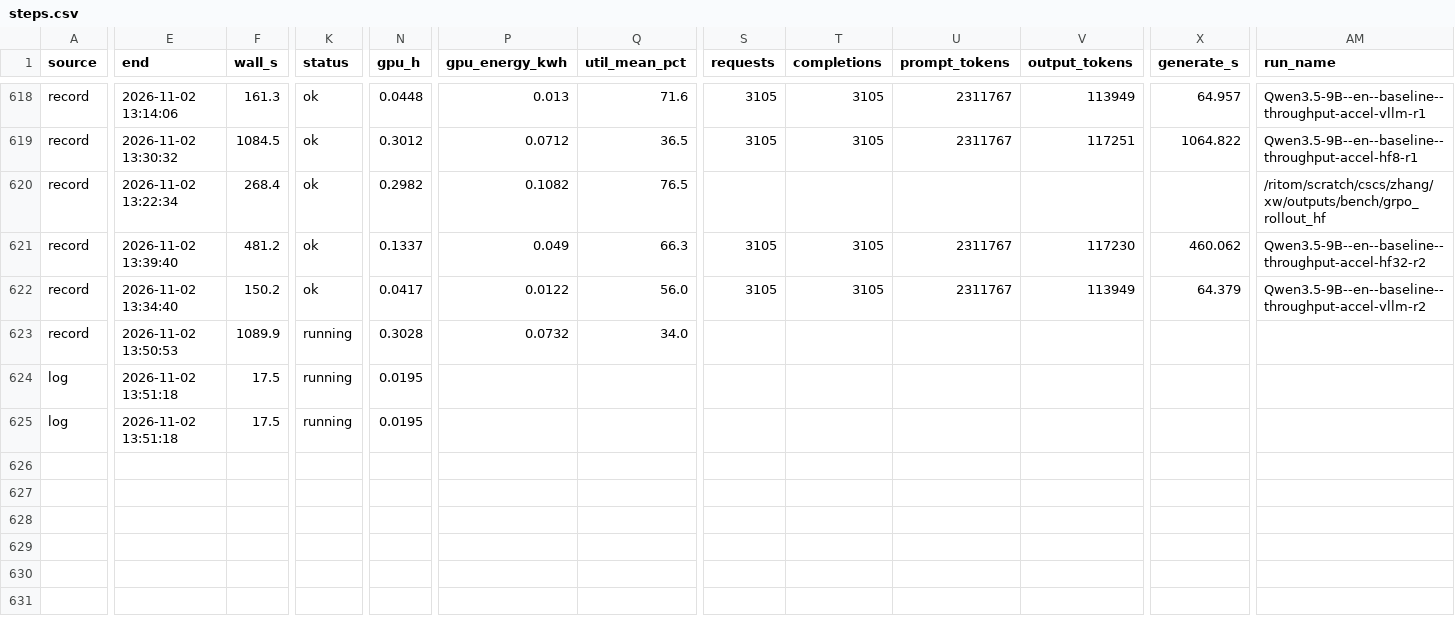
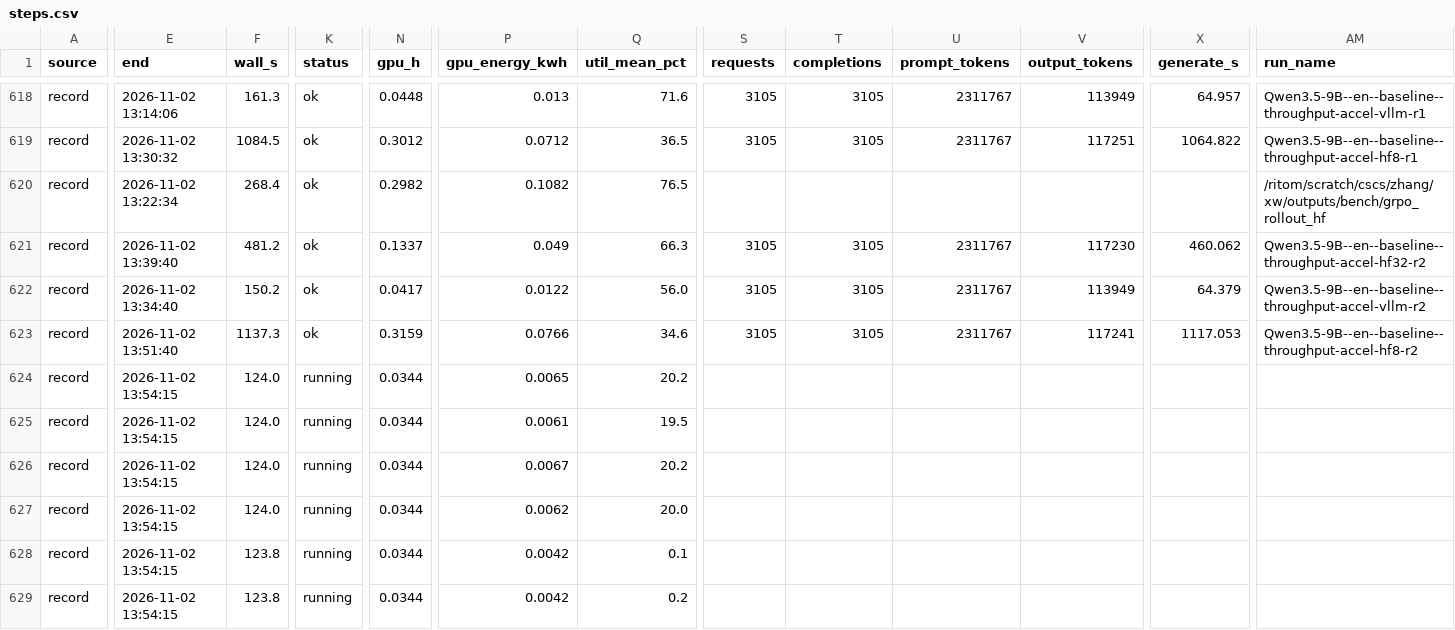
Before and after one commit to Stereotypes-in-LLMs/hiring_bias_mitigation_at, a CSV file: reports/cost/steps.csv, drawn as a sheet; only a part is shown, gaps mark what is left out; removed rows and columns are numbered as before the commit, all else as after; rows hold the shown columns only; the diff covers the shown part only; the diff names each change by its address in the sheet, - before the commit and + after, or states it on an @@ line.

```diff
--- a/reports/cost/steps.csv
+++ b/reports/cost/steps.csv
-E623 (end): 2026-11-02 13:50:53
+E623 (end): 2026-11-02 13:51:40
-F623 (wall_s): 1089.9
+F623 (wall_s): 1137.3
-K623 (status): running
+K623 (status): ok
-N623 (gpu_h): 0.3028
+N623 (gpu_h): 0.3159
-P623 (gpu_energy_kwh): 0.0732
+P623 (gpu_energy_kwh): 0.0766
-Q623 (util_mean_pct): 34.0
+Q623 (util_mean_pct): 34.6
-S623 (requests): (empty)
+S623 (requests): 3105
-T623 (completions): (empty)
+T623 (completions): 3105
-U623 (prompt_tokens): (empty)
+U623 (prompt_tokens): 2311767
-V623 (output_tokens): (empty)
+V623 (output_tokens): 117241
-X623 (generate_s): (empty)
+X623 (generate_s): 1117.053
-AM623 (run_name): (empty)
+AM623 (run_name): Qwen3.5-9B--en--baseline--throughput-accel-hf8-r2
-row 624: log | 2026-11-02 13:51:18 | 17.5 | running | 0.0195
-row 625: log | 2026-11-02 13:51:18 | 17.5 | running | 0.0195
+row 624: record | 2026-11-02 13:54:15 | 124.0 | running | 0.0344 | 0.0065 | 20.2
+row 625: record | 2026-11-02 13:54:15 | 124.0 | running | 0.0344 | 0.0061 | 19.5
+row 626: record | 2026-11-02 13:54:15 | 124.0 | running | 0.0344 | 0.0067 | 20.2
+row 627: record | 2026-11-02 13:54:15 | 124.0 | running | 0.0344 | 0.0062 | 20.0
+row 628: record | 2026-11-02 13:54:15 | 123.8 | running | 0.0344 | 0.0042 | 0.1
+row 629: record | 2026-11-02 13:54:15 | 123.8 | running | 0.0344 | 0.0042 | 0.2
```
Also changed, not shown: 2 edited cells elsewhere in this file, reports/cost/by_arm.csv, reports/cost/by_stage.csv, 8 other files.
